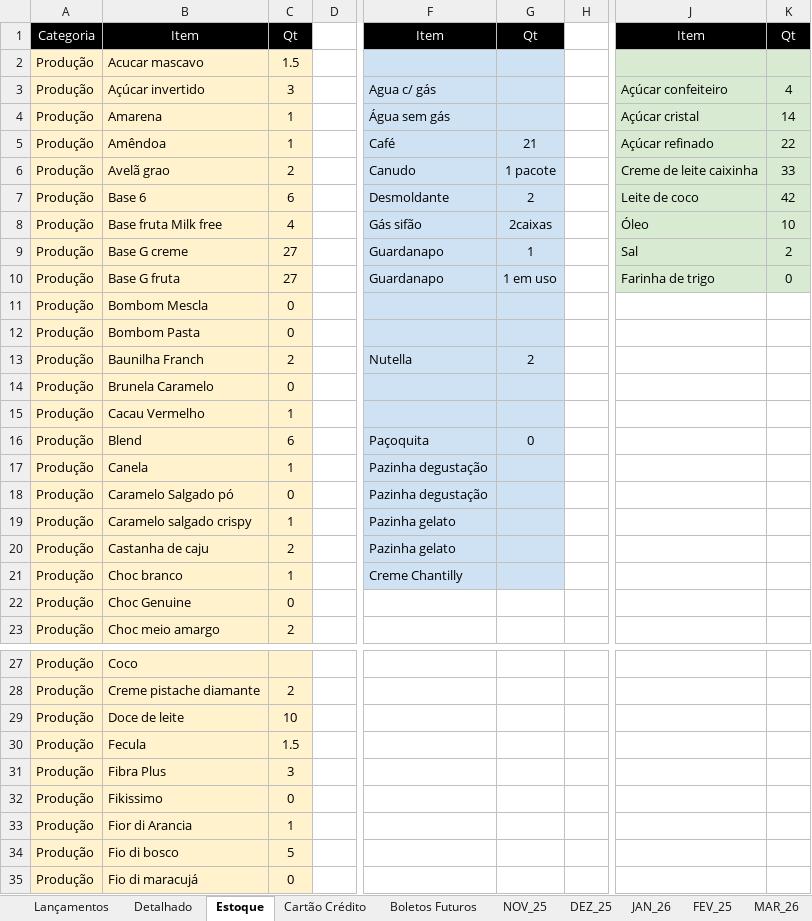
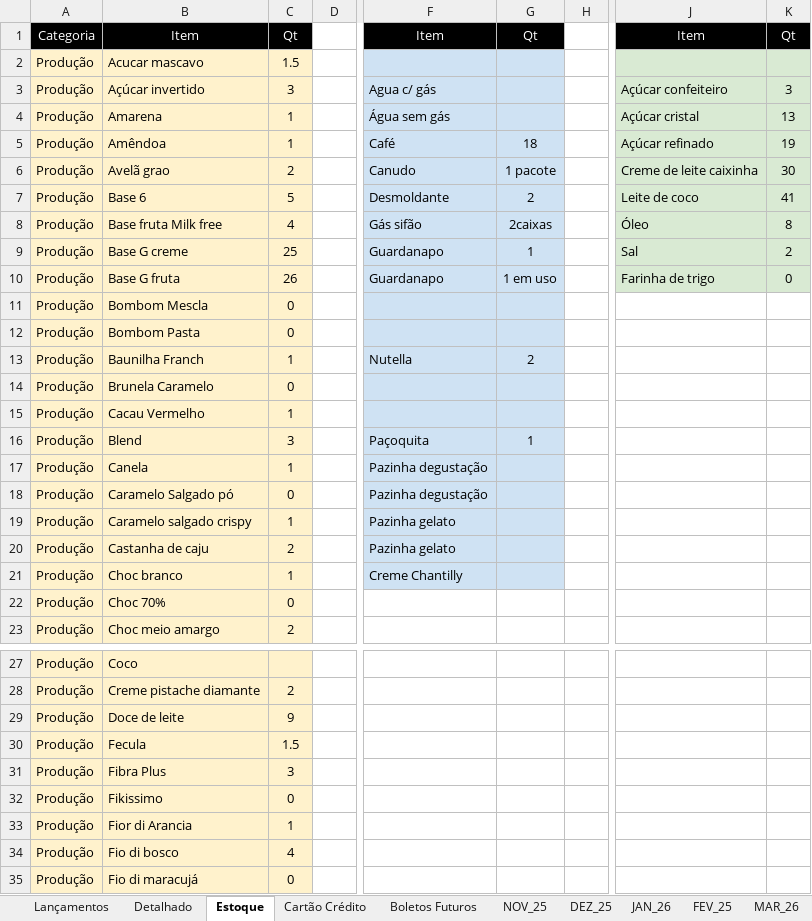
Before and after one commit to bacelargm285/Dubelato_SL, an Excel workbook: Controle_Financeiro_Dubelato.xlsx, sheet Estoque, drawn as a sheet; only a part is shown, gaps mark what is left out; values as stored, in another font and other column widths than the file's, no borders; the diff covers the shown part only; the diff names each change by its address in the sheet, - before the commit and + after, or states it on an @@ line.

```diff
--- a/Controle_Financeiro_Dubelato.xlsx (sheet Estoque)
+++ b/Controle_Financeiro_Dubelato.xlsx (sheet Estoque)
-K3: 4
+K3: 3
-K4: 14
+K4: 13
-G5: 21
+G5: 18
-K5: 22
+K5: 19
-K6: 33
+K6: 30
-C7: 6
+C7: 5
-K7: 42
+K7: 41
-K8: 10
+K8: 8
-C9: 27
+C9: 25
-C10: 27
+C10: 26
-C13: 2
+C13: 1
-C16: 6
+C16: 3
-G16: 0
+G16: 1
-B22: Choc Genuine
+B22: Choc 70%
-C29: 10
+C29: 9
-C34: 5
+C34: 4
```
Also changed, not shown: 2 edited cells elsewhere in this sheet, sheet Lançamentos, sheet JUN_26, sheet Detalhado, sheet Cartão Crédito, sheet Boletos Futuros, sheet NOV_25, 2 more sheets.
